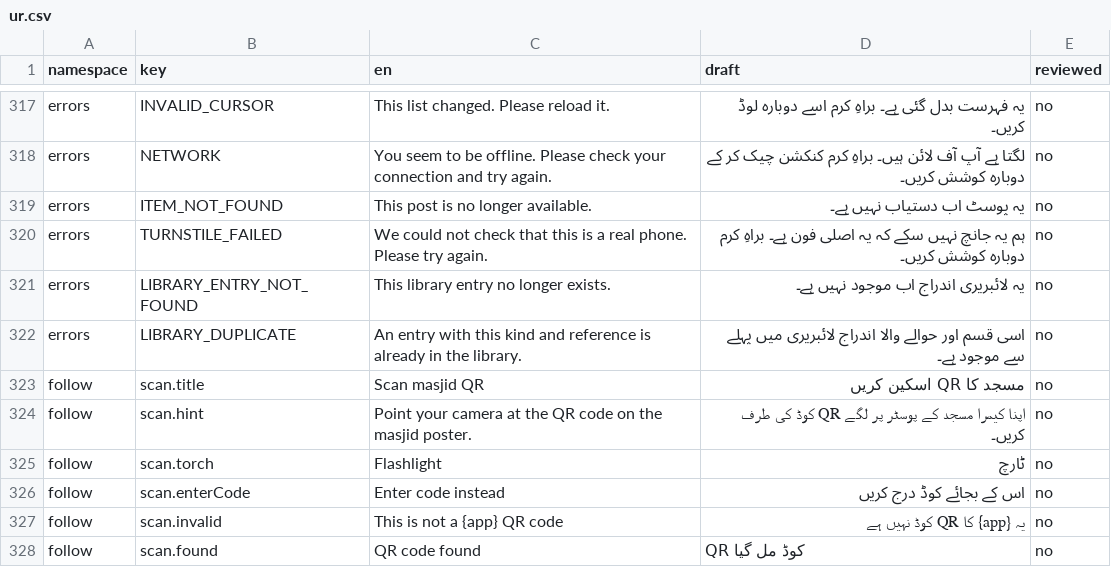
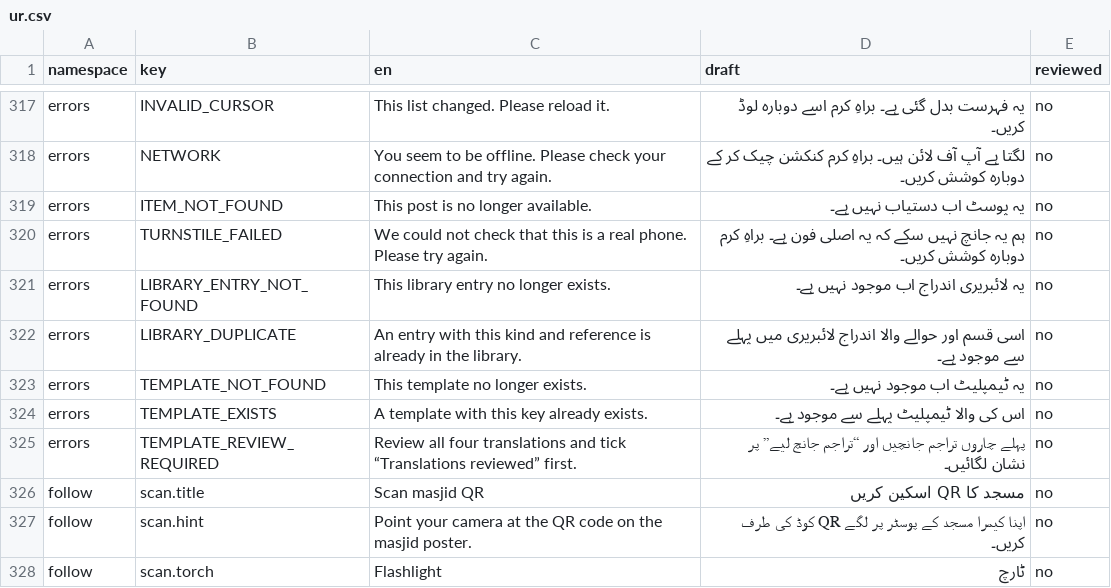
Before and after one commit to syedtalha88/Al-Masjid, a CSV file: packages/i18n/review/ur.csv, drawn as a sheet; only a part is shown, gaps mark what is left out; the shorter side is filled out with more unchanged rows; the diff names each change by its address in the sheet, - before the commit and + after, or states it on an @@ line.

```diff
--- a/packages/i18n/review/ur.csv
+++ b/packages/i18n/review/ur.csv
+row 323: errors | TEMPLATE_NOT_FOUND | This template no longer exists. | یہ ٹیمپلیٹ اب موجود نہیں ہے۔ | no
+row 324: errors | TEMPLATE_EXISTS | A template with this key already exists. | اس کی والا ٹیمپلیٹ پہلے سے موجود ہے۔ | no
+row 325: errors | TEMPLATE_REVIEW_REQUIRED | Review all four translations and tick “Translations reviewed” first. | پہلے چاروں تراجم جانچیں اور “تراجم جانچ لیے” پر نشان لگائیں۔ | no
```
Also changed, not shown: packages/i18n/review/hi.csv, packages/i18n/review/te.csv, 16 other files.
